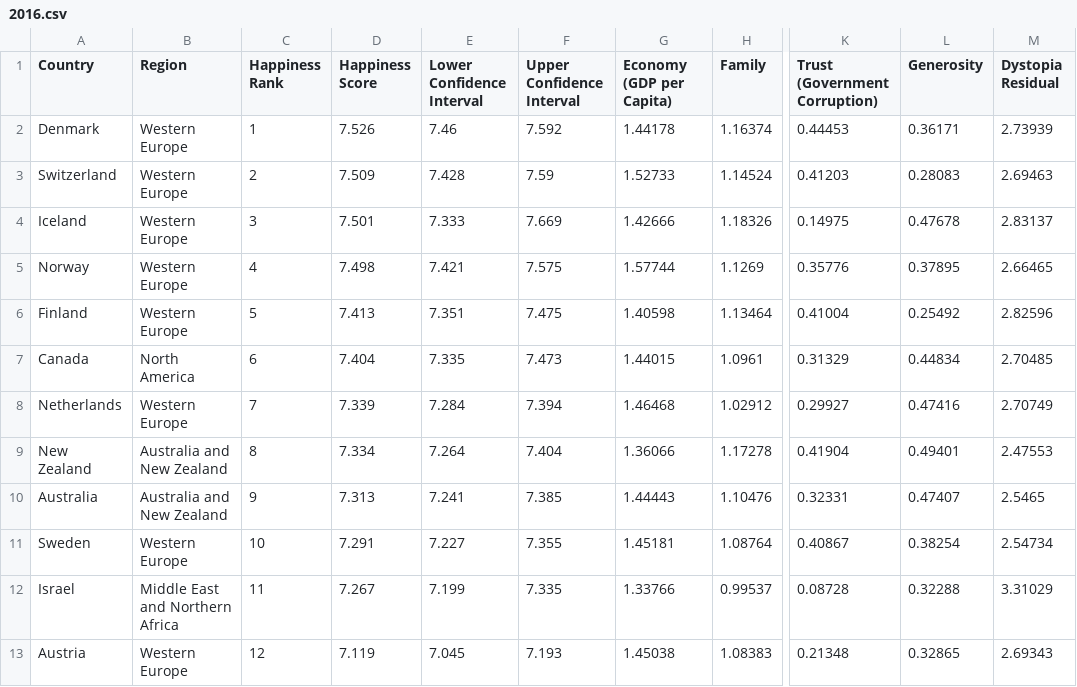
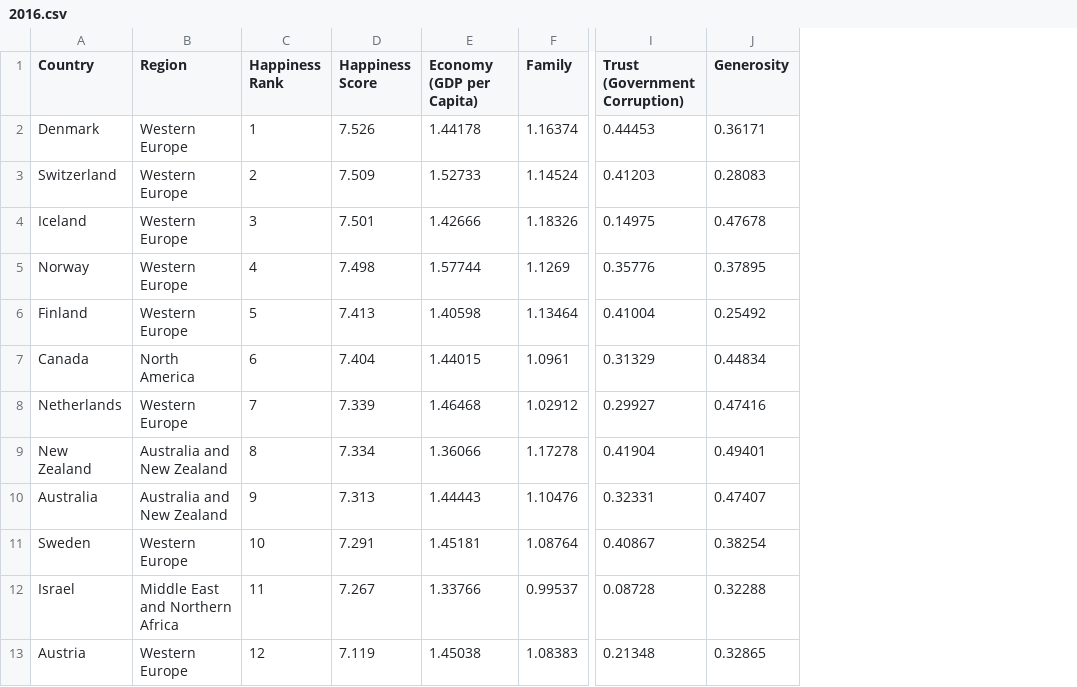
Before and after one commit to itsjasminesky/final-project, a CSV file: data/2016.csv, drawn as a sheet; only a part is shown, gaps mark what is left out; the diff names each change by its address in the sheet, - before the commit and + after, or states it on an @@ line.

Commit message:
clean data

```diff
--- a/data/2016.csv
+++ b/data/2016.csv
-column E (Lower Confidence Interval), rows 2-13: 7.46 | 7.428 | 7.333 | 7.421 | 7.351 | 7.335 | 7.284 | 7.264 | 7.241 | 7.227 | 7.199 | 7.045
-column F (Upper Confidence Interval), rows 2-13: 7.592 | 7.59 | 7.669 | 7.575 | 7.475 | 7.473 | 7.394 | 7.404 | 7.385 | 7.355 | 7.335 | 7.193
-column M (Dystopia Residual), rows 2-13: 2.73939 | 2.69463 | 2.83137 | 2.66465 | 2.82596 | 2.70485 | 2.70749 | 2.47553 | 2.5465 | 2.54734 | 3.31029 | 2.69343
```
Also changed, not shown: data/2018.csv, data/2019.csv, 7 other files.
